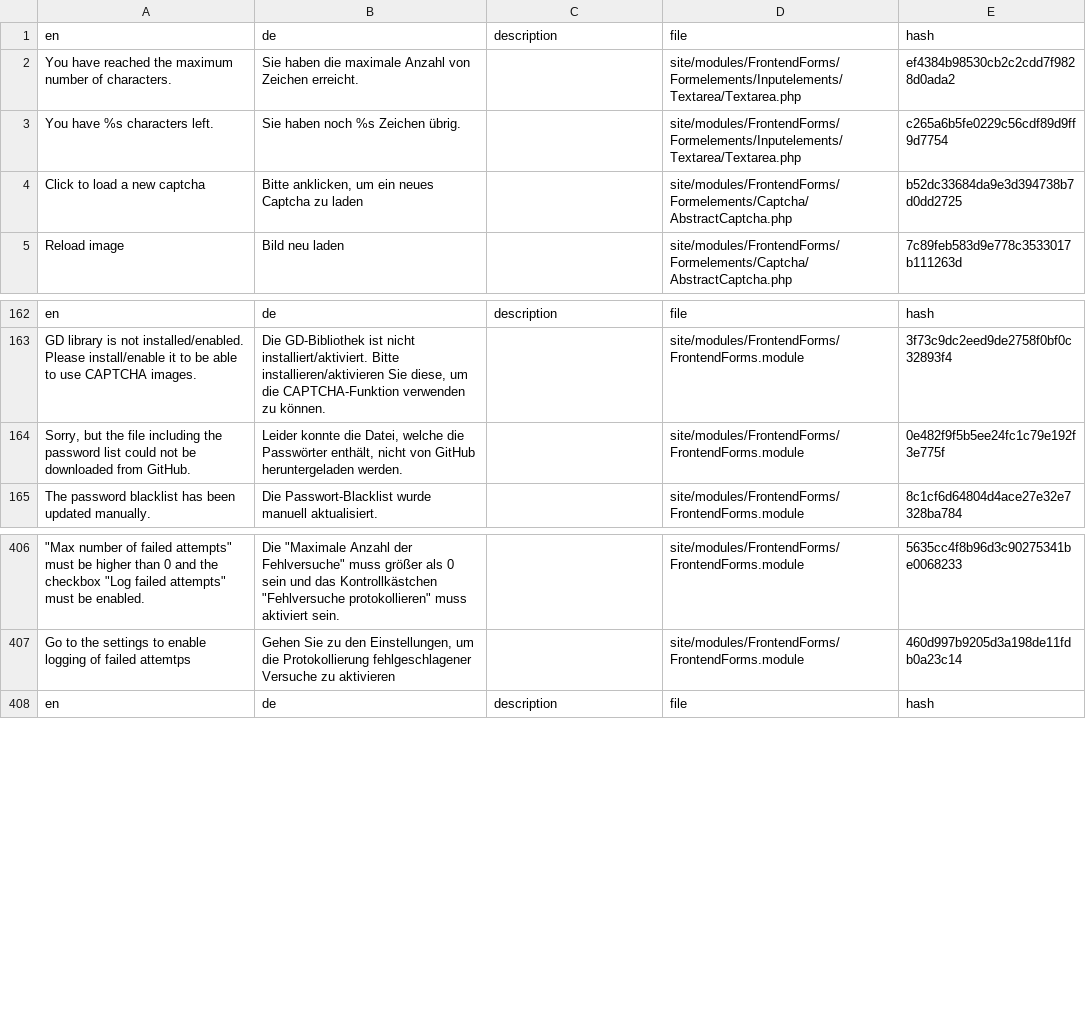
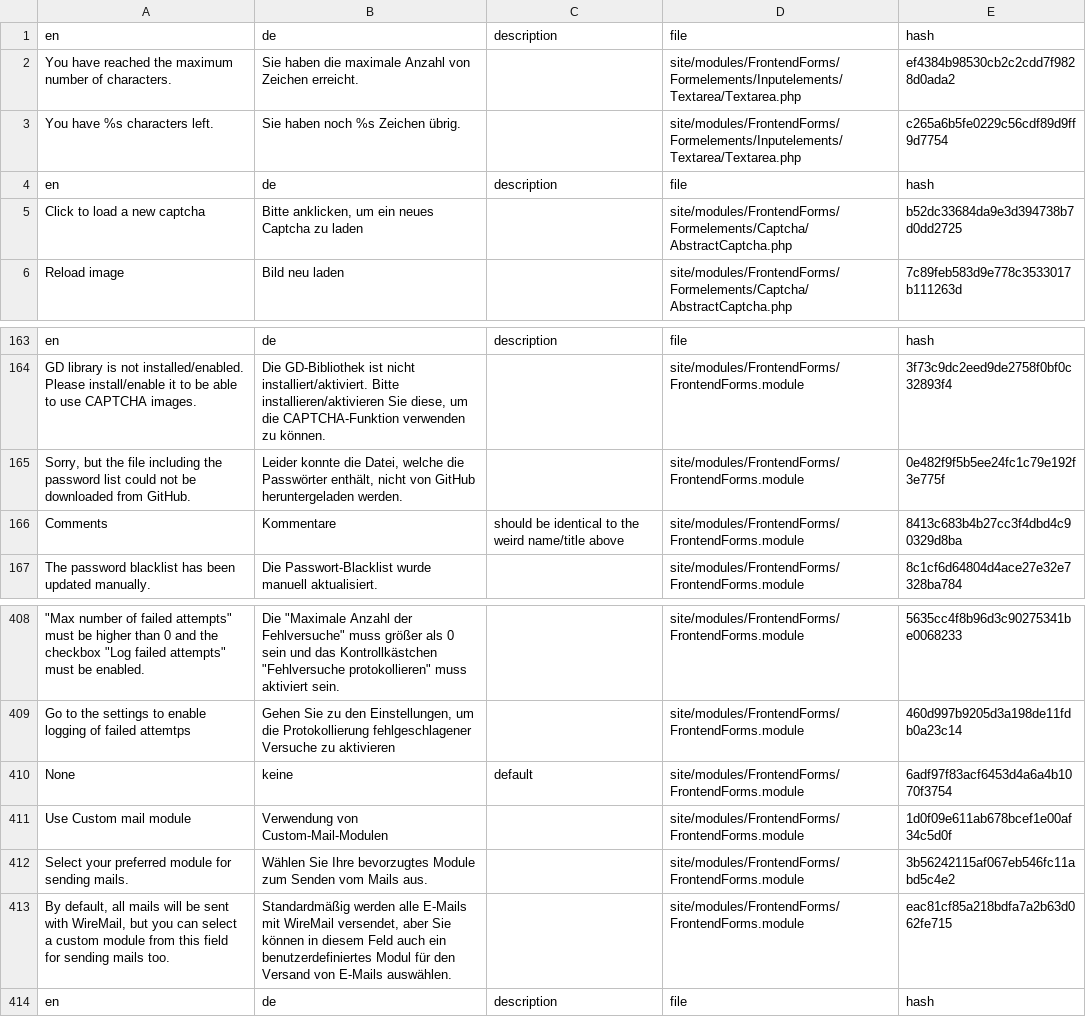
Before and after one commit to juergenweb/FrontendForms, a CSV file: languages/de.csv, drawn as a sheet; only a part is shown, gaps mark what is left out; the diff names each change by its address in the sheet, - before the commit and + after, or states it on an @@ line.

Commit message:
Update de.csv

```diff
--- a/languages/de.csv
+++ b/languages/de.csv
+row 4: en | de | description | file | hash
+row 166: Comments | Kommentare | should be identical to the weird name/title above | site/modules/FrontendForms/FrontendForms.module | 8413c683b4b27cc3f4dbd4c90329d8ba
+row 410: None | keine | default | site/modules/FrontendForms/FrontendForms.module | 6adf97f83acf6453d4a6a4b1070f3754
+row 411: Use Custom mail module | Verwendung von Custom-Mail-Modulen |  | site/modules/FrontendForms/FrontendForms.module | 1d0f09e611ab678bcef1e00af34c5d0f
+row 412: Select your preferred module for sending mails. | Wählen Sie Ihre bevorzugtes Module zum Senden vom Mails aus. |  | site/modules/FrontendForms/FrontendForms.module | 3b56242115af067eb546fc11abd5c4e2
+row 413: By default, all mails will be sent with WireMail, but you can select a custom module from this field for sending mails too. | Standardmäßig werden alle E-Mails mit WireMail versendet, aber Sie können in diesem Feld auch ein benutzerdefiniertes Modul für den Versand von E-Mails auswählen. |  | site/modules/FrontendForms/FrontendForms.module | eac81cf85a218bdfa7a2b63d062fe715
```
